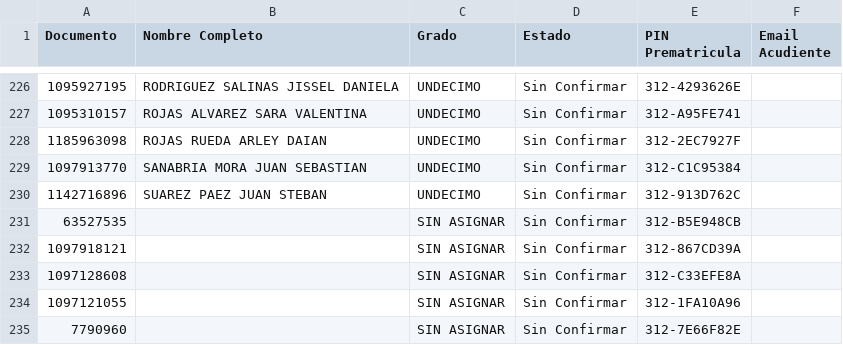
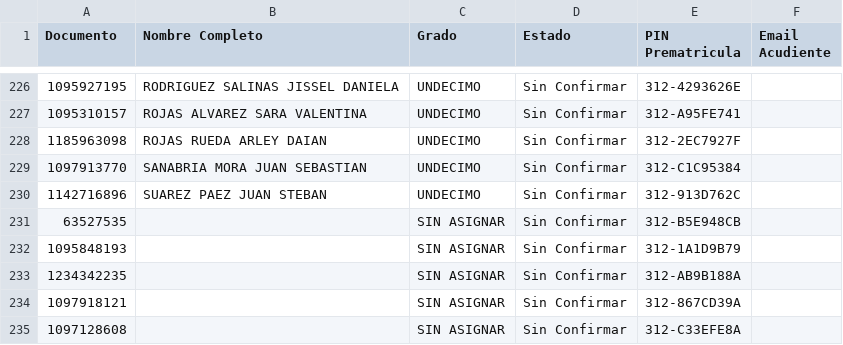
Before and after one commit to csd-digitalweb/sitio-web-csd, a CSV file: src/reserva-cupo/prematriculas_semillero.csv, drawn as a sheet; only a part is shown, gaps mark what is left out; the shorter side is filled out with more unchanged rows.

Commit message:
chore(sync): actualizar cupos y asignación de salones desde EduColombia

```diff
--- a/src/reserva-cupo/prematriculas_semillero.csv
+++ b/src/reserva-cupo/prematriculas_semillero.csv
@@ -231,2 +231,4 @@
 63527535;;SIN ASIGNAR;Sin Confirmar;312-B5E948CB;
+1095848193;;SIN ASIGNAR;Sin Confirmar;312-1A1D9B79;
+1234342235;;SIN ASIGNAR;Sin Confirmar;312-AB9B188A;
 1097918121;;SIN ASIGNAR;Sin Confirmar;312-867CD39A;
```
Also changed, not shown: 2 other files.
